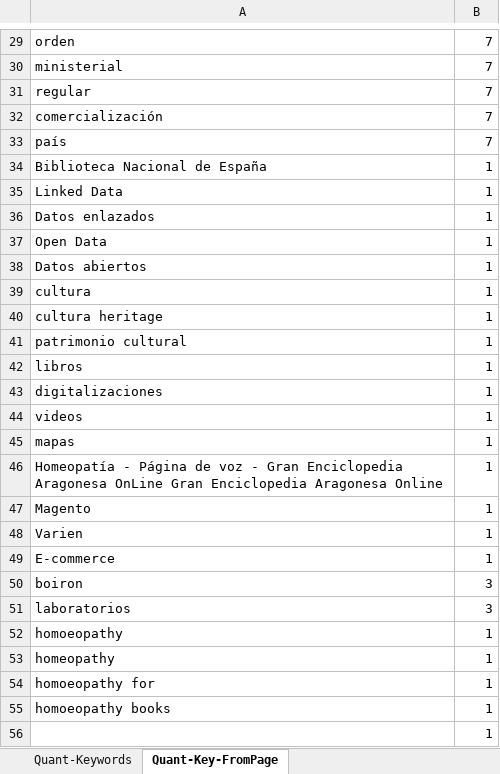
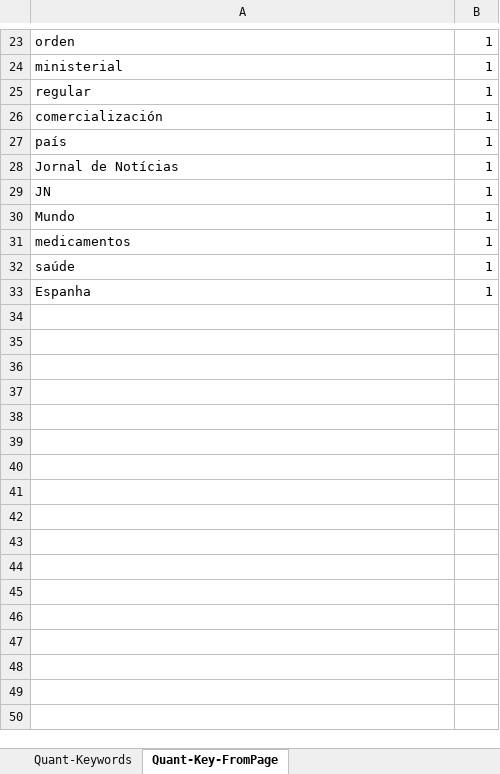
Before and after one commit to erfelipe/crawlerByDomain, an Excel workbook: quant_keys.xlsx, sheet Quant-Key-FromPage, drawn as a sheet; only a part is shown, gaps mark what is left out; values as stored, in another font and other column widths than the file's, no borders; removed rows and columns are numbered as before the commit, all else as after; the diff covers the shown part only; the diff names each change by its address in the sheet, - before the commit and + after, or states it on an @@ line.

```diff
--- a/quant_keys.xlsx (sheet Quant-Key-FromPage)
+++ b/quant_keys.xlsx (sheet Quant-Key-FromPage)
-B23:B27: 7
+B23:B27: 1
-row 34: Biblioteca Nacional de España | 1
-row 35: Linked Data | 1
-A28: Datos enlazados
+A28: Jornal de Notícias
-A29: Open Data
+A29: JN
-row 38: Datos abiertos | 1
-row 39: cultura | 1
-row 40: cultura heritage | 1
-A30: patrimonio cultural
+A30: Mundo
-row 42: libros | 1
-A31: digitalizaciones
+A31: medicamentos
-A32: videos
+A32: saúde
-A33: mapas
+A33: Espanha
-row 46: Homeopatía - Página de voz - Gran Enciclopedia Aragonesa OnLine Gran Enciclopedia Aragonesa Online | 1
-row 47: Magento | 1
-row 48: Varien | 1
-row 49: E-commerce | 1
-row 50: boiron | 3
-row 51: laboratorios | 3
-row 52: homoeopathy | 1
-row 53: homeopathy | 1
-row 54: homoeopathy for | 1
-row 55: homoeopathy books | 1
-row 56:  | 1
```
Also changed, not shown: 114 removed rows and 22 edited cells elsewhere in this sheet, sheet Quant-Keywords, 12 other files.
